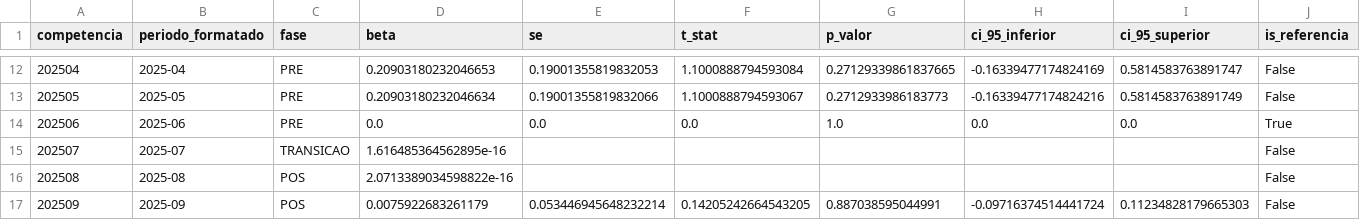
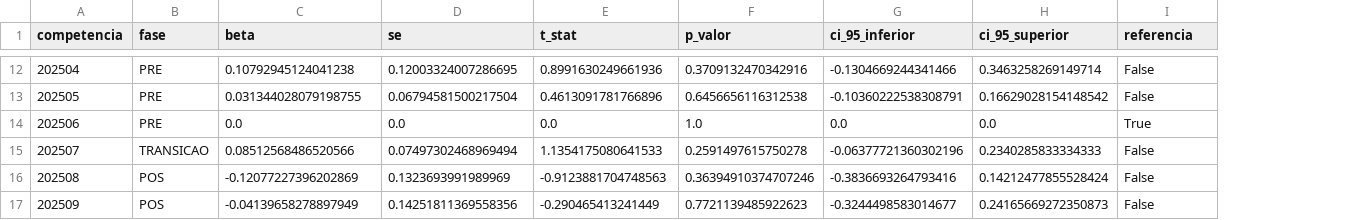
Before and after one commit to ka1victor/impact-eval-health-econ-pmme, a CSV file: output/avaliacao_impacto/tabelas/tabela_estudo_evento_dinamico.csv, drawn as a sheet; only a part is shown, gaps mark what is left out; removed rows and columns are numbered as before the commit, all else as after; the diff covers the shown part only; the diff names each change by its address in the sheet, - before the commit and + after, or states it on an @@ line.

```diff
--- a/output/avaliacao_impacto/tabelas/tabela_estudo_evento_dinamico.csv
+++ b/output/avaliacao_impacto/tabelas/tabela_estudo_evento_dinamico.csv
-column B (periodo_formatado), rows 12-17: 2025-04 | 2025-05 | 2025-06 | 2025-07 | 2025-08 | 2025-09
-I1: is_referencia
+I1: referencia
-C12 (beta): 0.20903180232046653
+C12 (beta): 0.10792945124041238
-D12 (se): 0.19001355819832053
+D12 (se): 0.12003324007286695
-E12 (t_stat): 1.1000888794593084
+E12 (t_stat): 0.8991630249661936
-F12 (p_valor): 0.27129339861837665
+F12 (p_valor): 0.3709132470342916
-G12 (ci_95_inferior): -0.16339477174824169
+G12 (ci_95_inferior): -0.1304669244341466
-H12 (ci_95_superior): 0.5814583763891747
+H12 (ci_95_superior): 0.3463258269149714
-C13 (beta): 0.20903180232046634
+C13 (beta): 0.031344028079198755
-D13 (se): 0.19001355819832066
+D13 (se): 0.06794581500217504
-E13 (t_stat): 1.1000888794593067
+E13 (t_stat): 0.4613091781766896
-F13 (p_valor): 0.2712933986183773
+F13 (p_valor): 0.6456656116312538
-G13 (ci_95_inferior): -0.16339477174824216
+G13 (ci_95_inferior): -0.10360222538308791
-H13 (ci_95_superior): 0.5814583763891749
+H13 (ci_95_superior): 0.16629028154148542
-C15 (beta): 1.616485364562895e-16
+C15 (beta): 0.08512568486520566
-D15 (se): (empty)
+D15 (se): 0.07497302468969494
-E15 (t_stat): (empty)
+E15 (t_stat): 1.1354175080641533
-F15 (p_valor): (empty)
+F15 (p_valor): 0.2591497615750278
-G15 (ci_95_inferior): (empty)
+G15 (ci_95_inferior): -0.06377721360302196
-H15 (ci_95_superior): (empty)
+H15 (ci_95_superior): 0.2340285833334333
-C16 (beta): 2.0713389034598822e-16
+C16 (beta): -0.12077227396202869
-D16 (se): (empty)
+D16 (se): 0.1323693991989969
-E16 (t_stat): (empty)
+E16 (t_stat): -0.9123881704748563
-F16 (p_valor): (empty)
+F16 (p_valor): 0.36394910374707246
-G16 (ci_95_inferior): (empty)
+G16 (ci_95_inferior): -0.3836693264793416
-H16 (ci_95_superior): (empty)
+H16 (ci_95_superior): 0.14212477855528424
-C17 (beta): 0.0075922683261179
+C17 (beta): -0.04139658278897949
-D17 (se): 0.053446945648232214
+D17 (se): 0.14251811369558356
-E17 (t_stat): 0.14205242664543205
+E17 (t_stat): -0.290465413241449
-F17 (p_valor): 0.887038595044991
+F17 (p_valor): 0.7721139485922623
-G17 (ci_95_inferior): -0.09716374514441724
+G17 (ci_95_inferior): -0.3244498583014677
-H17 (ci_95_superior): 0.11234828179665303
+H17 (ci_95_superior): 0.24165669272350873
```
Also changed, not shown: 120 edited cells elsewhere in this file, output/avaliacao_impacto/tabelas/tabela1_estatisticas_descritivas_baseline.csv, output/avaliacao_impacto/tabelas/tabela2_ddd_estatica_resultado_primario.csv, 52 other files.
